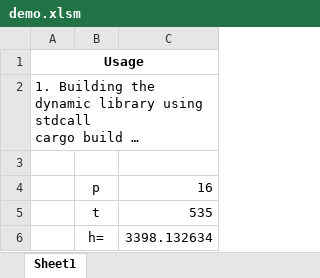
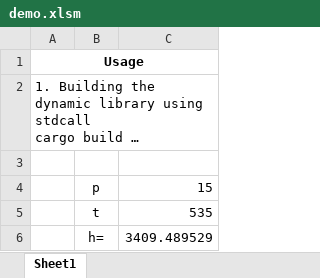
Before and after one commit to thermalogic/RustSEUIF97, an Excel workbook: demo_using_lib/demo.xlsm, sheet Sheet1, drawn as a sheet; long unchanged cells end in …; values as stored, in another font and other column widths than the file's, no borders; the diff names each change by its address in the sheet, - before the commit and + after, or states it on an @@ line.

Commit message:
set region_none

```diff
--- a/demo_using_lib/demo.xlsm (sheet Sheet1)
+++ b/demo_using_lib/demo.xlsm (sheet Sheet1)
-C4: 16
+C4: 15
-C6: 3398.132634
+C6: 3409.489529
```
